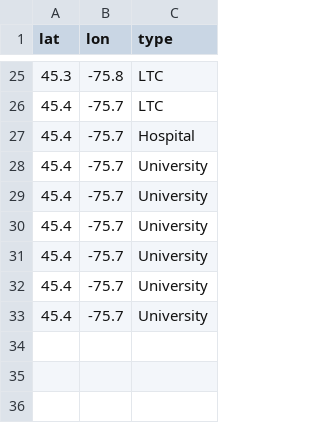
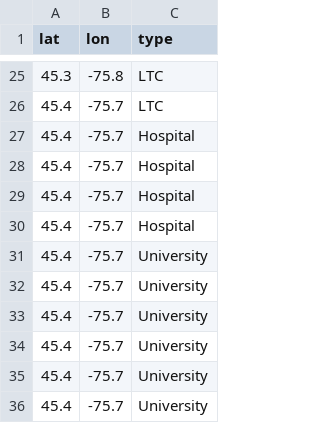
Before and after one commit to CUBE-Ontario/CUBE-Ontario.github.io, a TSV file: data/sites.tsv, drawn as a sheet; only a part is shown, gaps mark what is left out; the diff names each change by its address in the sheet, - before the commit and + after, or states it on an @@ line.

Commit message:
Added 3 more Ottawa Hospitals Changed 'COVID-19' -> 'Coronavirus'

```diff
--- a/data/sites.tsv
+++ b/data/sites.tsv
+row 28: 45.4 | -75.7 | Hospital
+row 29: 45.4 | -75.7 | Hospital
+row 30: 45.4 | -75.7 | Hospital
```
Also changed, not shown: 2 other files.
